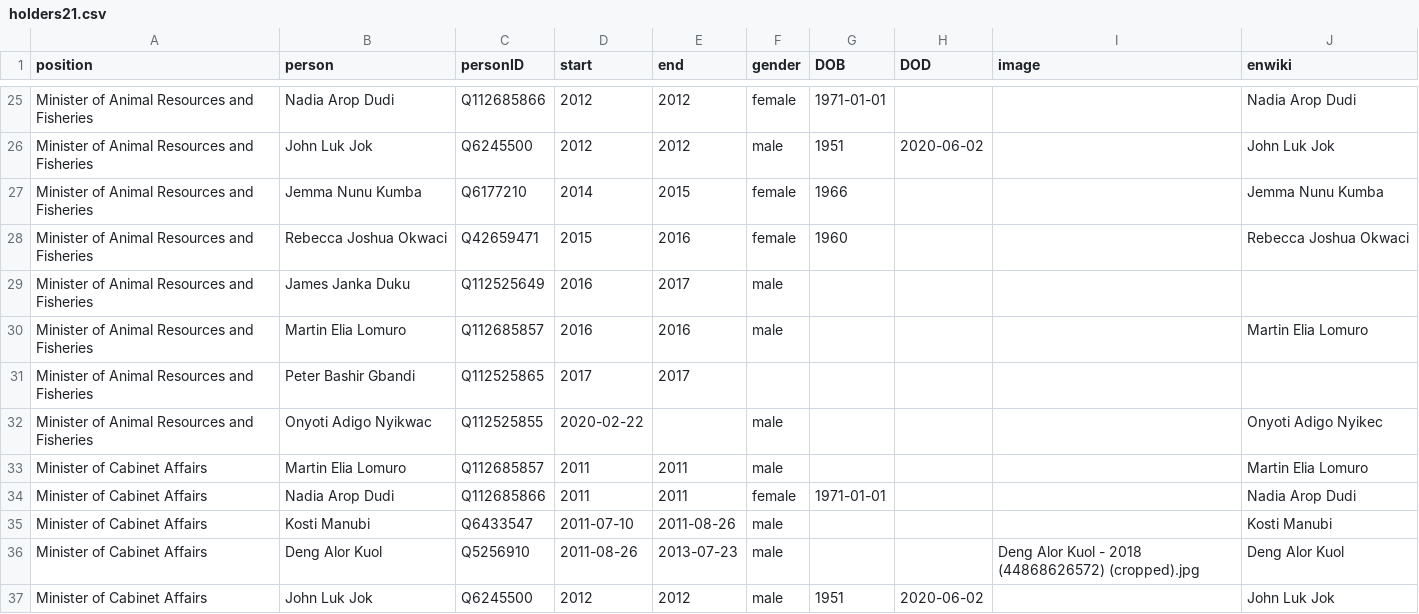
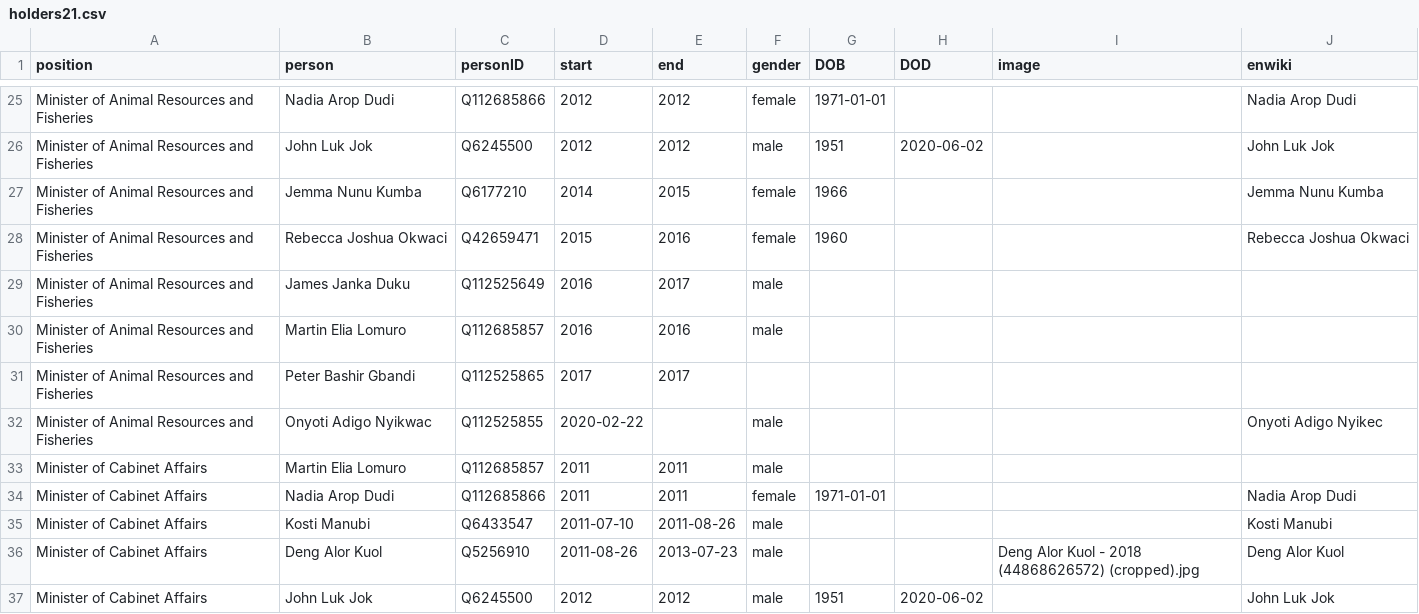
Before and after one commit to every-politician-scrapers/south-sudan, a CSV file: html/holders21.csv, drawn as a sheet; only a part is shown, gaps mark what is left out; the diff covers the shown part only.

```diff
--- a/html/holders21.csv
+++ b/html/holders21.csv
@@ -29,6 +29,6 @@ Minister of Animal Resources and Fisheries,Rebecca Joshua Okwaci,Q42659471,2015,
 Minister of Animal Resources and Fisheries,James Janka Duku,Q112525649,2016,2017,male,,,,
-Minister of Animal Resources and Fisheries,Martin Elia Lomuro,Q112685857,2016,2016,male,,,,Martin Elia Lomuro
+Minister of Animal Resources and Fisheries,Martin Elia Lomuro,Q112685857,2016,2016,male,,,,
 Minister of Animal Resources and Fisheries,Peter Bashir Gbandi,Q112525865,2017,2017,,,,,
 Minister of Animal Resources and Fisheries,Onyoti Adigo Nyikwac,Q112525855,2020-02-22,,male,,,,Onyoti Adigo Nyikec
-Minister of Cabinet Affairs,Martin Elia Lomuro,Q112685857,2011,2011,male,,,,Martin Elia Lomuro
+Minister of Cabinet Affairs,Martin Elia Lomuro,Q112685857,2011,2011,male,,,,
 Minister of Cabinet Affairs,Nadia Arop Dudi,Q112685866,2011,2011,female,1971-01-01,,,Nadia Arop Dudi
```
Also changed, not shown: 10 edited cells elsewhere in this file, html/bio.csv, html/current.csv, 1 other file.
